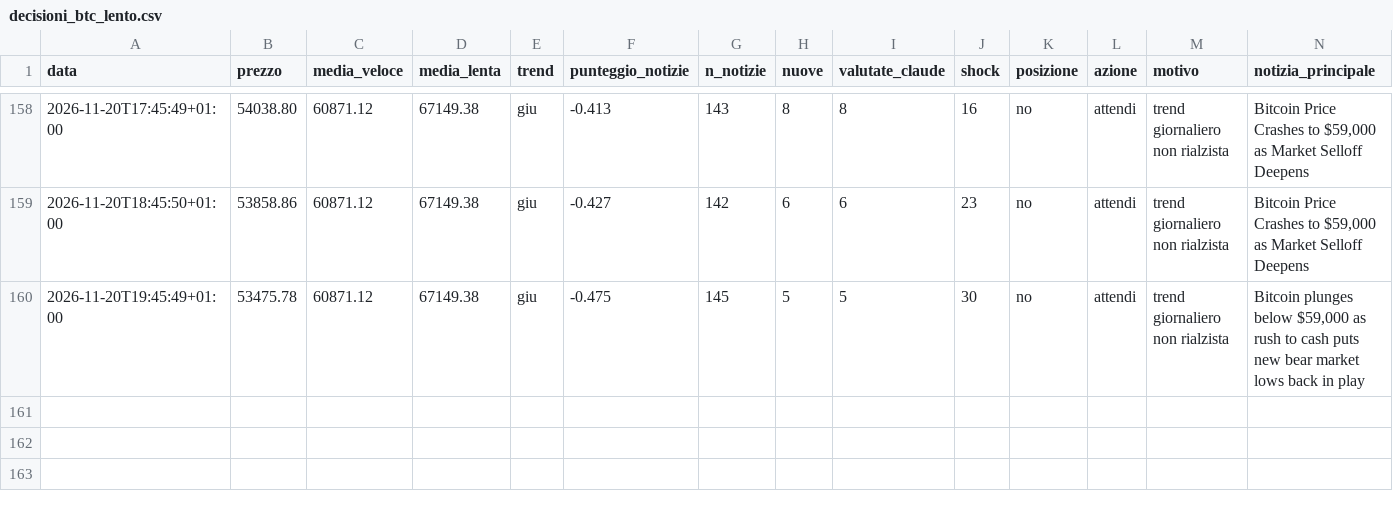
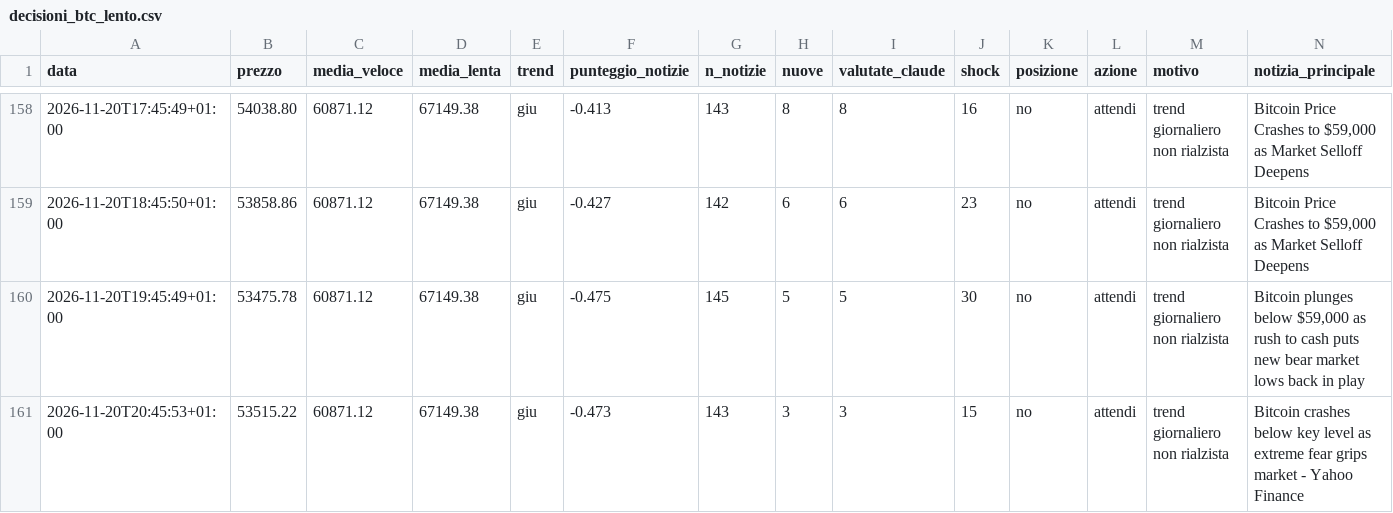
Before and after one commit to Van3d-max/sol-sentinel-, a CSV file: decisioni_btc_lento.csv, drawn as a sheet; only a part is shown, gaps mark what is left out; rows hold the shown columns only; the diff names each change by its address in the sheet, - before the commit and + after, or states it on an @@ line.

```diff
--- a/decisioni_btc_lento.csv
+++ b/decisioni_btc_lento.csv
+row 161: 2026-11-20T20:45:53+01:00 | 53515.22 | 60871.12 | 67149.38 | giu | -0.473 | 143 | 3 | 3 | 15 | no | attendi | trend giornaliero non rialzista | Bitcoin crashes below key level as extreme fear grips market - Yahoo Finance
```
Also changed, not shown: decisioni_btc_intermedio.csv, decisioni_btc_veloce.csv, 29 other files.
